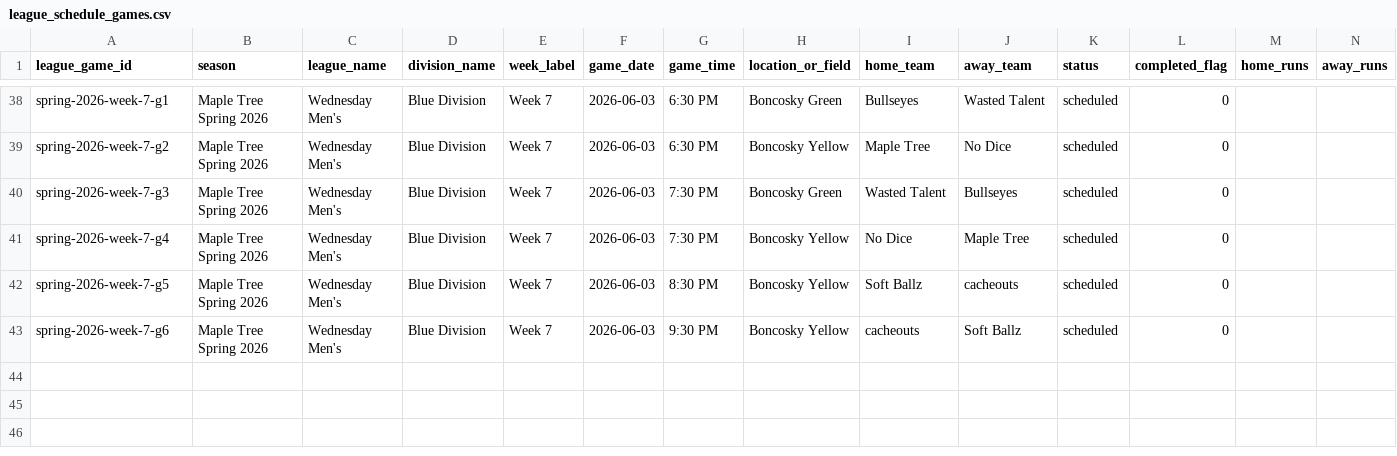
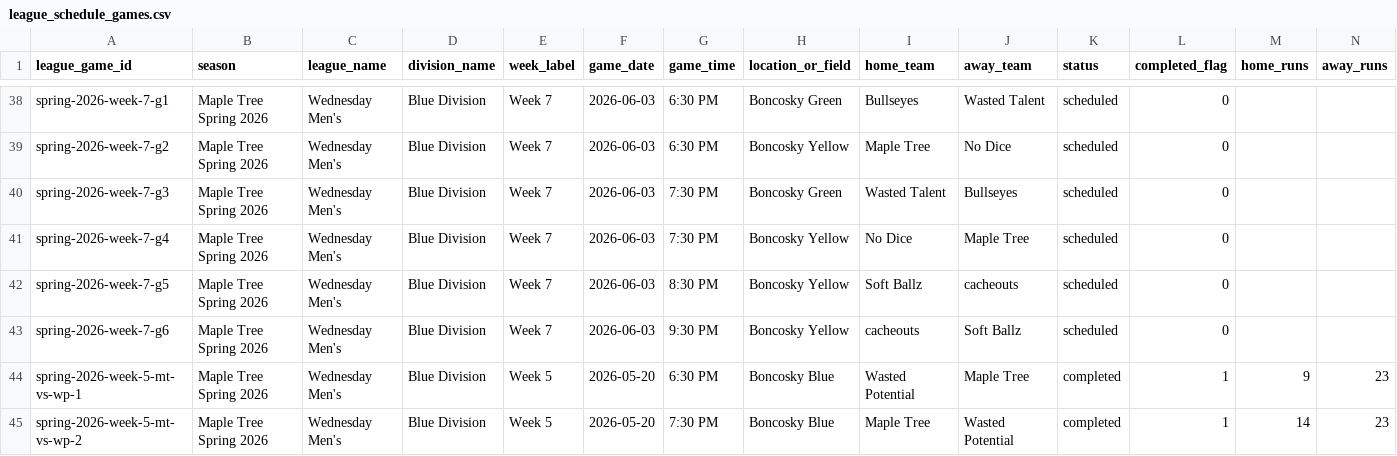
Before and after one commit to tatkins11/maple-tree-dashboard, a CSV file: data/processed/league_schedule_games.csv, drawn as a sheet; only a part is shown, gaps mark what is left out; rows hold the shown columns only; the diff names each change by its address in the sheet, - before the commit and + after, or states it on an @@ line.

```diff
--- a/data/processed/league_schedule_games.csv
+++ b/data/processed/league_schedule_games.csv
+row 44: spring-2026-week-5-mt-vs-wp-1 | Maple Tree Spring 2026 | Wednesday Men's | Blue Division | Week 5 | 2026-05-20 | 6:30 PM | Boncosky Blue | Wasted Potential | Maple Tree | completed | 1 | 9 | 23
+row 45: spring-2026-week-5-mt-vs-wp-2 | Maple Tree Spring 2026 | Wednesday Men's | Blue Division | Week 5 | 2026-05-20 | 7:30 PM | Boncosky Blue | Maple Tree | Wasted Potential | completed | 1 | 14 | 23
```
Also changed, not shown: data/processed/game_boxscore_batting.csv, data/processed/game_boxscore_games.csv, 3 other files.
